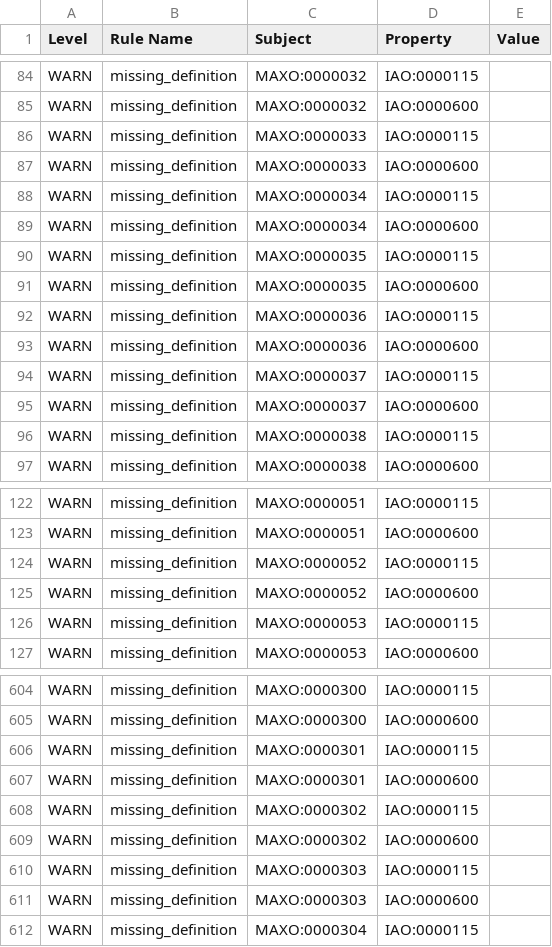
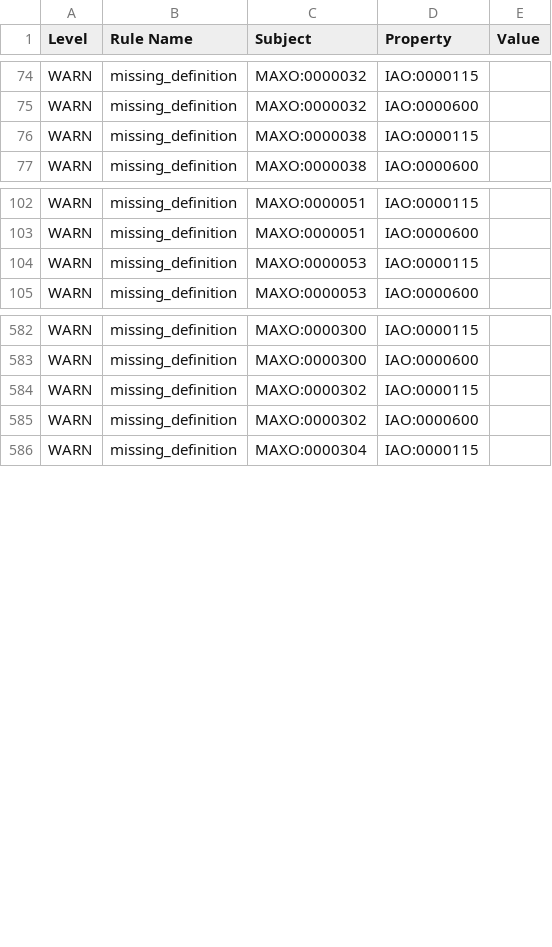
Before and after one commit to monarch-initiative/MAxO, a TSV file: reports/maxo-edit-obo-report.tsv, drawn as a sheet; only a part is shown, gaps mark what is left out; the diff covers the shown part only.

```diff
--- a/reports/maxo-edit-obo-report.tsv
+++ b/reports/maxo-edit-obo-report.tsv
@@ -85,12 +75,2 @@ WARN	missing_definition	MAXO:0000032	IAO:0000115
 WARN	missing_definition	MAXO:0000032	IAO:0000600		
-WARN	missing_definition	MAXO:0000033	IAO:0000115		
-WARN	missing_definition	MAXO:0000033	IAO:0000600		
-WARN	missing_definition	MAXO:0000034	IAO:0000115		
-WARN	missing_definition	MAXO:0000034	IAO:0000600		
-WARN	missing_definition	MAXO:0000035	IAO:0000115		
-WARN	missing_definition	MAXO:0000035	IAO:0000600		
-WARN	missing_definition	MAXO:0000036	IAO:0000115		
-WARN	missing_definition	MAXO:0000036	IAO:0000600		
-WARN	missing_definition	MAXO:0000037	IAO:0000115		
-WARN	missing_definition	MAXO:0000037	IAO:0000600		
 WARN	missing_definition	MAXO:0000038	IAO:0000115		
@@ -123,4 +103,2 @@ WARN	missing_definition	MAXO:0000051	IAO:0000115
 WARN	missing_definition	MAXO:0000051	IAO:0000600		
-WARN	missing_definition	MAXO:0000052	IAO:0000115		
-WARN	missing_definition	MAXO:0000052	IAO:0000600		
 WARN	missing_definition	MAXO:0000053	IAO:0000115		
@@ -605,8 +583,4 @@ WARN	missing_definition	MAXO:0000300	IAO:0000115
 WARN	missing_definition	MAXO:0000300	IAO:0000600		
-WARN	missing_definition	MAXO:0000301	IAO:0000115		
-WARN	missing_definition	MAXO:0000301	IAO:0000600		
 WARN	missing_definition	MAXO:0000302	IAO:0000115		
 WARN	missing_definition	MAXO:0000302	IAO:0000600		
-WARN	missing_definition	MAXO:0000303	IAO:0000115		
-WARN	missing_definition	MAXO:0000303	IAO:0000600		
 WARN	missing_definition	MAXO:0000304	IAO:0000115		
```
Also changed, not shown: 8 added rows and 18 removed rows elsewhere in this file, src/ontology/reports/maxo-edit-obo-report.tsv, 42 other files.
